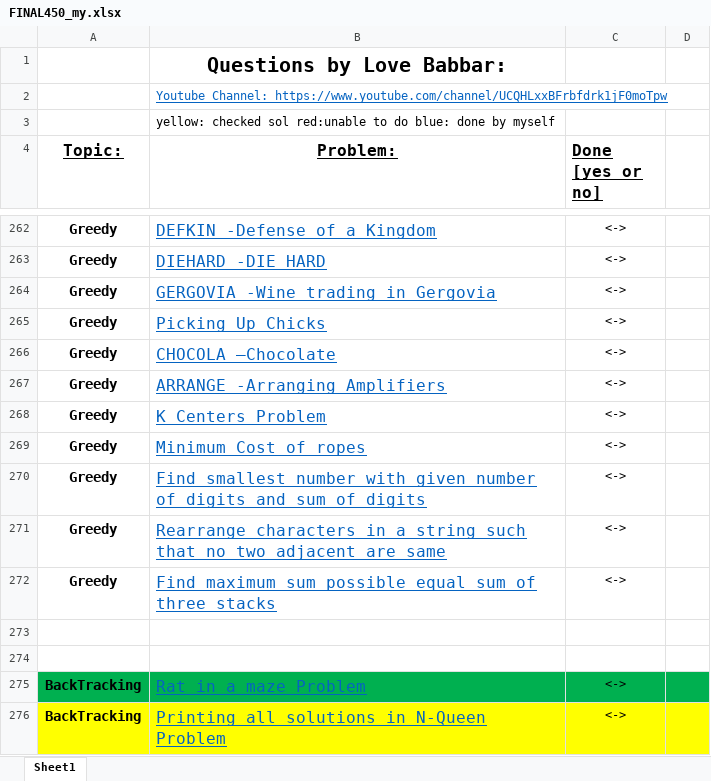
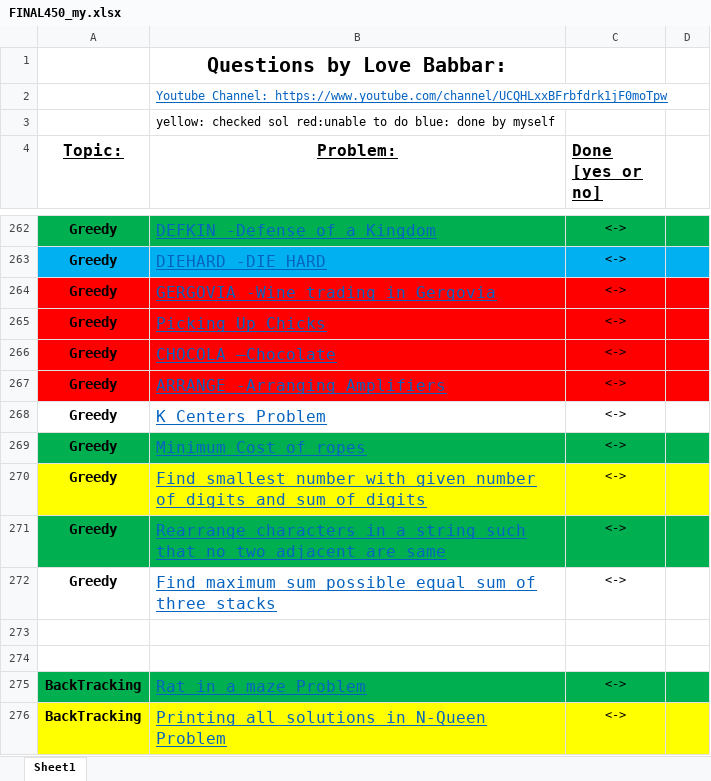
Before and after one commit to arjun-mittu/data-structures, an Excel workbook: 450dsa/FINAL450_my.xlsx, sheet Sheet1, drawn as a sheet; only a part is shown, gaps mark what is left out; values as stored, in another font and other column widths than the file's, no borders; the diff covers the shown part only; the diff names each change by its address in the sheet, - before the commit and + after, or states it on an @@ line.

```diff
--- a/450dsa/FINAL450_my.xlsx (sheet Sheet1)
+++ b/450dsa/FINAL450_my.xlsx (sheet Sheet1)
-A262:D262 fill: none
+A262:D262 fill: #00B050
-A263:D263 fill: none
+A263:D263 fill: #00B0F0
-A264:D267 fill: none
+A264:D267 fill: #FF0000
-A269:D269 fill: none
+A269:D269 fill: #00B050
-A270:D270 fill: none
+A270:D270 fill: #FFFF00
-A271:D271 fill: none
+A271:D271 fill: #00B050
```
Also changed, not shown: cell formats elsewhere in this sheet, 14 other files.
